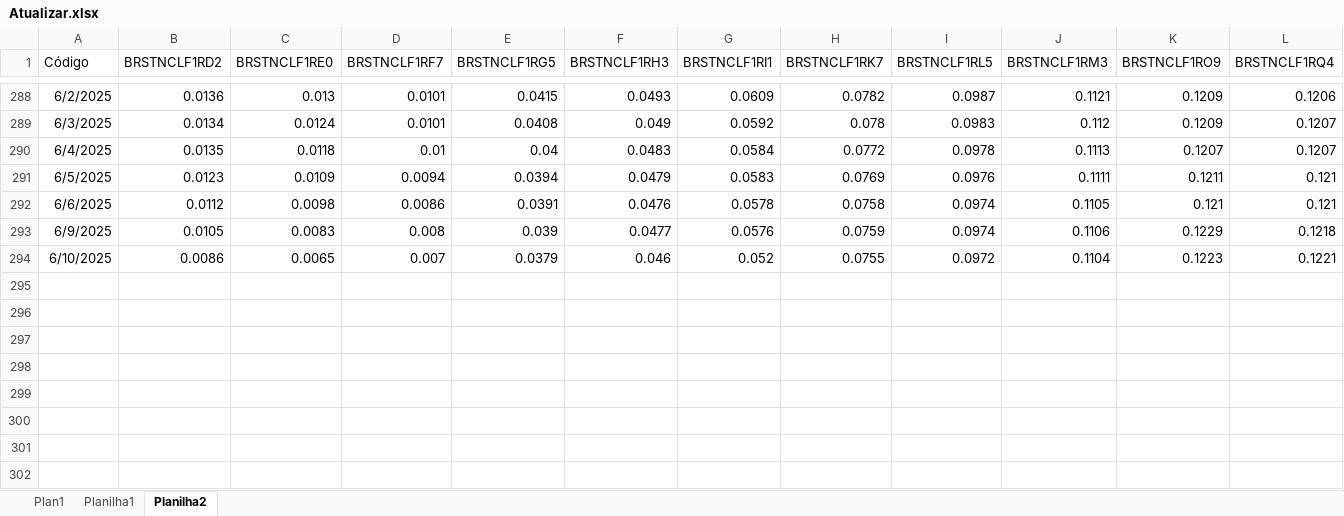
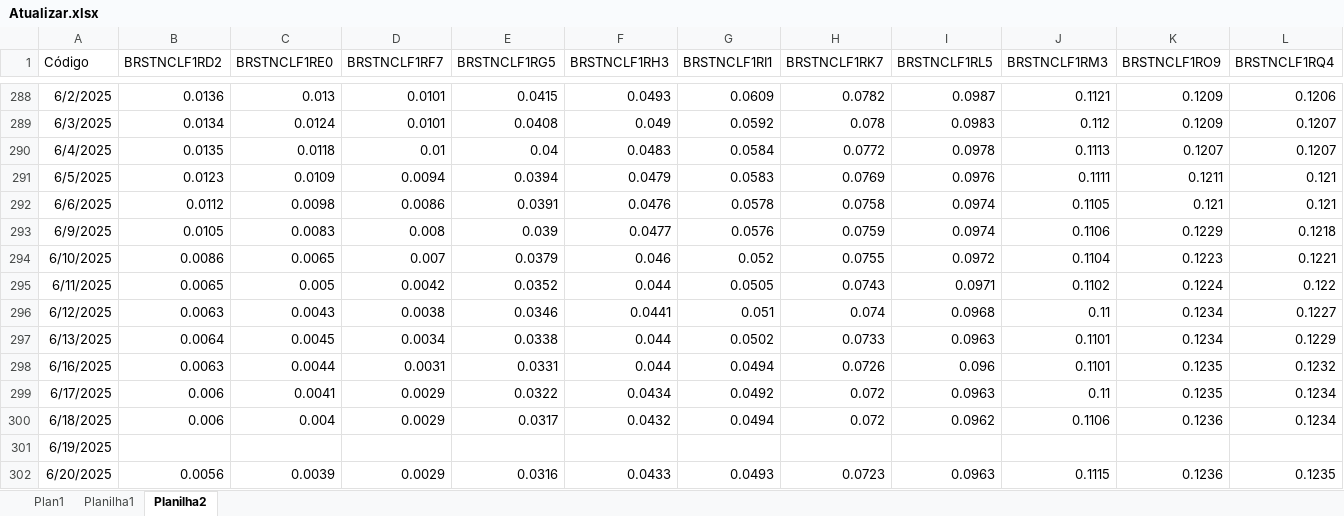
Before and after one commit to AFINVEST/Projeto-Hedge-IPCA, an Excel workbook: Dados/Atualizar.xlsx, sheet Planilha2, drawn as a sheet; only a part is shown, gaps mark what is left out; values as stored, in another font and other column widths than the file's, no borders; rows hold the shown columns only; the diff names each change by its address in the sheet, - before the commit and + after, or states it on an @@ line.

```diff
--- a/Dados/Atualizar.xlsx (sheet Planilha2)
+++ b/Dados/Atualizar.xlsx (sheet Planilha2)
+row 295: 6/11/2025 | 0.0065 | 0.005 | 0.0042 | 0.0352 | 0.044 | 0.0505 | 0.0743 | 0.0971 | 0.1102 | 0.1224 | 0.122
+row 296: 6/12/2025 | 0.0063 | 0.0043 | 0.0038 | 0.0346 | 0.0441 | 0.051 | 0.074 | 0.0968 | 0.11 | 0.1234 | 0.1227
+row 297: 6/13/2025 | 0.0064 | 0.0045 | 0.0034 | 0.0338 | 0.044 | 0.0502 | 0.0733 | 0.0963 | 0.1101 | 0.1234 | 0.1229
+row 298: 6/16/2025 | 0.0063 | 0.0044 | 0.0031 | 0.0331 | 0.044 | 0.0494 | 0.0726 | 0.096 | 0.1101 | 0.1235 | 0.1232
+row 299: 6/17/2025 | 0.006 | 0.0041 | 0.0029 | 0.0322 | 0.0434 | 0.0492 | 0.072 | 0.0963 | 0.11 | 0.1235 | 0.1234
+row 300: 6/18/2025 | 0.006 | 0.004 | 0.0029 | 0.0317 | 0.0432 | 0.0494 | 0.072 | 0.0962 | 0.1106 | 0.1236 | 0.1234
+row 301: 6/19/2025
+row 302: 6/20/2025 | 0.0056 | 0.0039 | 0.0029 | 0.0316 | 0.0433 | 0.0493 | 0.0723 | 0.0963 | 0.1115 | 0.1236 | 0.1235
```
Also changed, not shown: sheet Plan1, sheet Planilha1, 3 other files.
